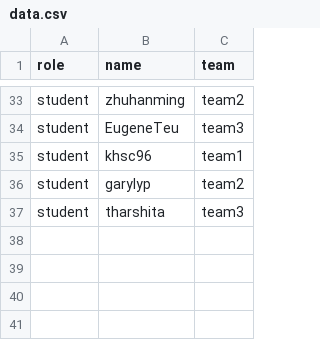
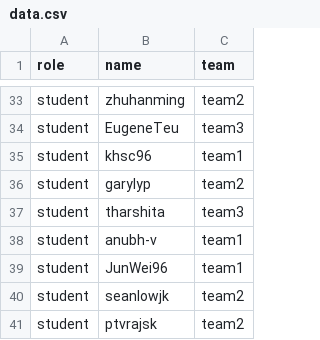
Before and after one commit to CATcher-testbed/alpha2, a CSV file: data.csv, drawn as a sheet; only a part is shown, gaps mark what is left out; the diff names each change by its address in the sheet, - before the commit and + after, or states it on an @@ line.

Commit message:
Add catcher devs

```diff
--- a/data.csv
+++ b/data.csv
+row 38: student | anubh-v | team1
+row 39: student | JunWei96 | team1
+row 40: student | seanlowjk | team2
+row 41: student | ptvrajsk | team2
```
